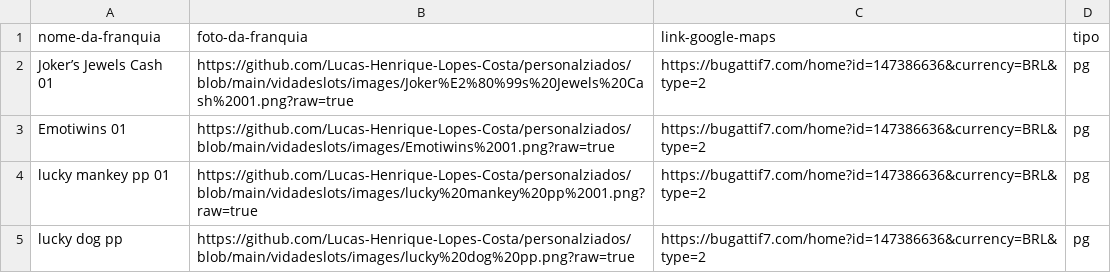
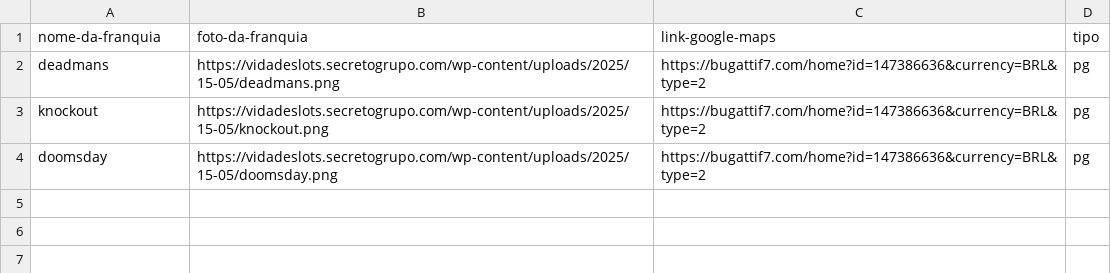
Before and after one commit to Lucas-Henrique-Lopes-Costa/importar-wordpress, a CSV file: vidadeslots/franquias.csv, drawn as a sheet.

```diff
--- a/vidadeslots/franquias.csv
+++ b/vidadeslots/franquias.csv
@@ -1,5 +1,4 @@
 nome-da-franquia,foto-da-franquia,link-google-maps,tipo
-Joker’s Jewels Cash 01,https://github.com/Lucas-Henrique-Lopes-Costa/personalziados/blob/main/vidadeslots/images/Joker%E2%80%99s%20Jewels%20Cash%2001.png?raw=true,https://bugattif7.com/home?id=147386636&currency=BRL&type=2,pg
-Emotiwins 01,https://github.com/Lucas-Henrique-Lopes-Costa/personalziados/blob/main/vidadeslots/images/Emotiwins%2001.png?raw=true,https://bugattif7.com/home?id=147386636&currency=BRL&type=2,pg
-lucky mankey pp 01,https://github.com/Lucas-Henrique-Lopes-Costa/personalziados/blob/main/vidadeslots/images/lucky%20mankey%20pp%2001.png?raw=true,https://bugattif7.com/home?id=147386636&currency=BRL&type=2,pg
-lucky dog pp,https://github.com/Lucas-Henrique-Lopes-Costa/personalziados/blob/main/vidadeslots/images/lucky%20dog%20pp.png?raw=true,https://bugattif7.com/home?id=147386636&currency=BRL&type=2,pg
+deadmans,https://vidadeslots.secretogrupo.com/wp-content/uploads/2025/15-05/deadmans.png,https://bugattif7.com/home?id=147386636&currency=BRL&type=2,pg
+knockout,https://vidadeslots.secretogrupo.com/wp-content/uploads/2025/15-05/knockout.png,https://bugattif7.com/home?id=147386636&currency=BRL&type=2,pg
+doomsday,https://vidadeslots.secretogrupo.com/wp-content/uploads/2025/15-05/doomsday.png,https://bugattif7.com/home?id=147386636&currency=BRL&type=2,pg
```
Also changed, not shown: 8 other files.
